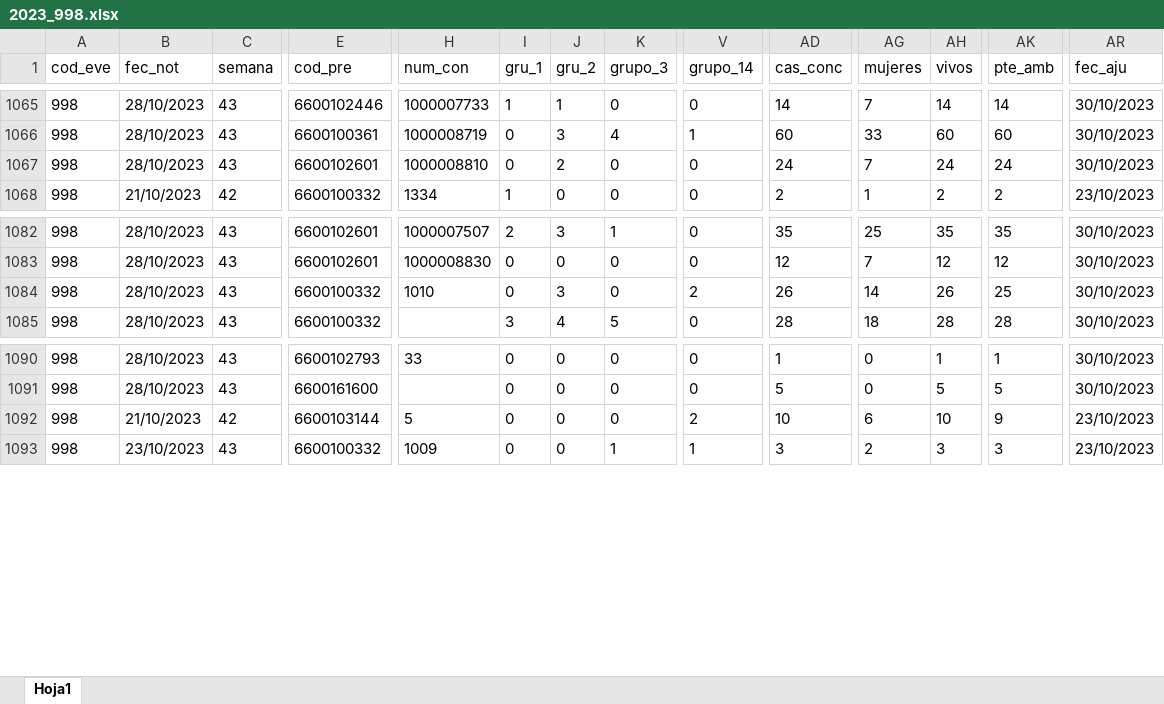
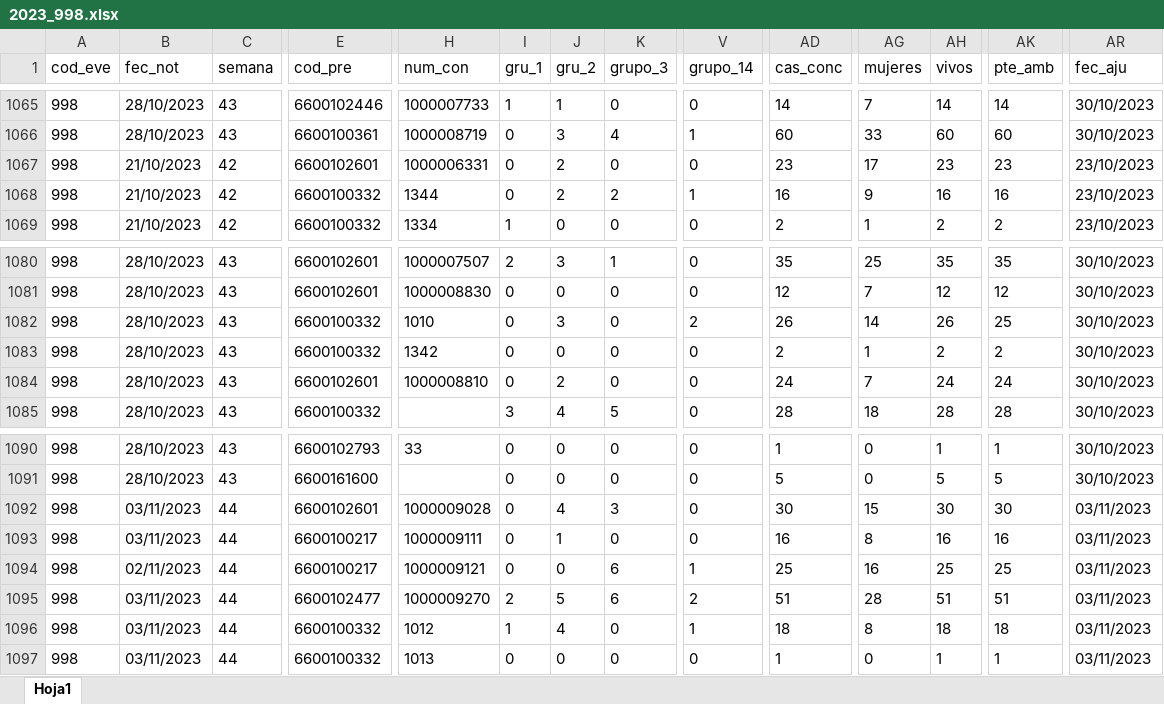
Before and after one commit to sivigilaper/Boletin_epi, an Excel workbook: Boletin_ Epi_Pereira/Datos/2023_998.xlsx, sheet Hoja1, drawn as a sheet; only a part is shown, gaps mark what is left out; values as stored, in another font and other column widths than the file's, no borders; addresses are those after the commit; rows hold the shown columns only; the diff covers the shown part only; the diff names each change by its address in the sheet, - before the commit and + after, or states it on an @@ line.

```diff
--- a/Boletin_ Epi_Pereira/Datos/2023_998.xlsx (sheet Hoja1)
+++ b/Boletin_ Epi_Pereira/Datos/2023_998.xlsx (sheet Hoja1)
@@ row 1049 moved to row 1067: 998 @@
@@ row 1050 moved to row 1068: 998 @@
+row 1083: 998 | 28/10/2023 | 43 | 6600100332 | 1342 | 0 | 0 | 0 | 0 | 2 | 1 | 2 | 2 | 30/10/2023
@@ row 1067 moved to row 1084: 998 @@
+row 1092: 998 | 03/11/2023 | 44 | 6600102601 | 1000009028 | 0 | 4 | 3 | 0 | 30 | 15 | 30 | 30 | 03/11/2023
+row 1093: 998 | 03/11/2023 | 44 | 6600100217 | 1000009111 | 0 | 1 | 0 | 0 | 16 | 8 | 16 | 16 | 03/11/2023
+row 1094: 998 | 02/11/2023 | 44 | 6600100217 | 1000009121 | 0 | 0 | 6 | 1 | 25 | 16 | 25 | 25 | 03/11/2023
+row 1095: 998 | 03/11/2023 | 44 | 6600102477 | 1000009270 | 2 | 5 | 6 | 2 | 51 | 28 | 51 | 51 | 03/11/2023
-B1096 (fec_not): 21/10/2023
+B1096 (fec_not): 03/11/2023
-C1096 (semana): 42
+C1096 (semana): 44
-E1096 (cod_pre): 6600103144
+E1096 (cod_pre): 6600100332
-H1096 (num_con): 5
+H1096 (num_con): 1012
-I1096 (gru_1): 0
+I1096 (gru_1): 1
-J1096 (gru_2): 0
+J1096 (gru_2): 4
-V1096 (grupo_14): 2
+V1096 (grupo_14): 1
-AD1096 (cas_conc): 10
+AD1096 (cas_conc): 18
-AG1096 (mujeres): 6
+AG1096 (mujeres): 8
-AH1096 (vivos): 10
+AH1096 (vivos): 18
-AK1096 (pte_amb): 9
+AK1096 (pte_amb): 18
-AR1096:AR1097 (fec_aju): 23/10/2023
+AR1096:AR1097 (fec_aju): 03/11/2023
-B1097 (fec_not): 23/10/2023
+B1097 (fec_not): 03/11/2023
-C1097 (semana): 43
+C1097 (semana): 44
-H1097 (num_con): 1009
+H1097 (num_con): 1013
-K1097 (grupo_3): 1
+K1097 (grupo_3): 0
-V1097 (grupo_14): 1
+V1097 (grupo_14): 0
-AD1097 (cas_conc): 3
+AD1097 (cas_conc): 1
-AG1097 (mujeres): 2
+AG1097 (mujeres): 0
-AH1097 (vivos): 3
+AH1097 (vivos): 1
-AK1097 (pte_amb): 3
+AK1097 (pte_amb): 1
```
Also changed, not shown: 18 added rows, 473 moved rows and 65 edited cells elsewhere in this sheet, Boletin_ Epi_Pereira/Datos/2023_831_Reporte.xlsx, Boletin_ Epi_Pereira/Datos/2023_995.xlsx.
